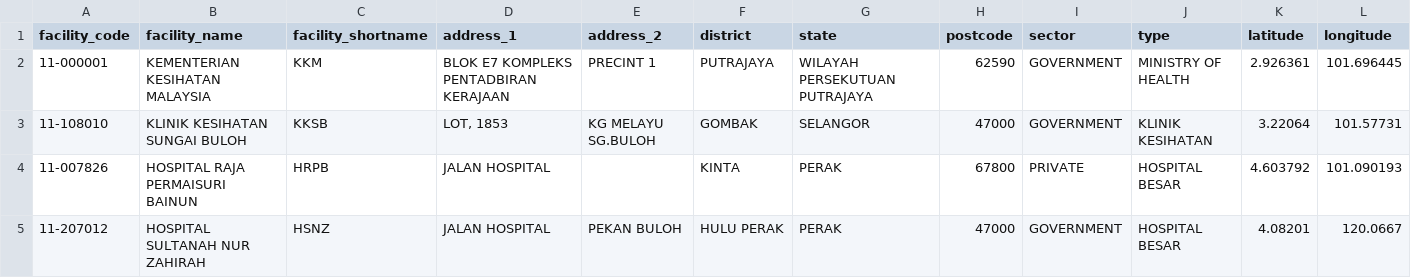
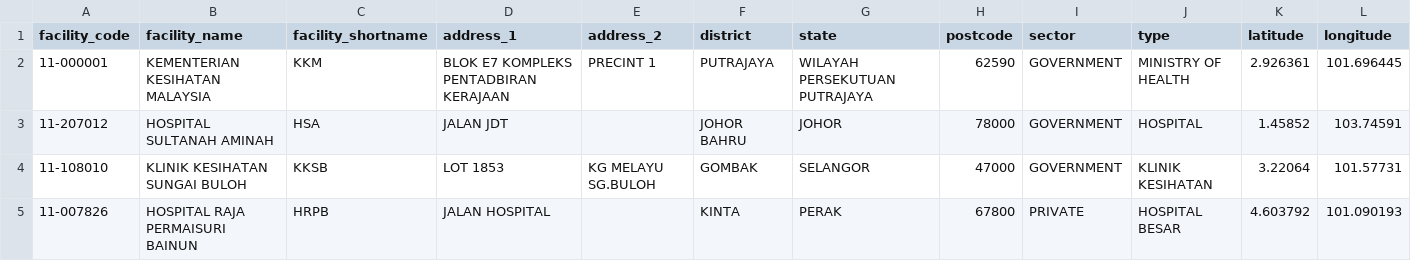
Before and after one commit to drmayu7/myhdd, a CSV file: facility_master.csv, drawn as a sheet.

Commit message:
Update facility_master.csv

```diff
--- a/facility_master.csv
+++ b/facility_master.csv
@@ -2,4 +2,4 @@ facility_code,facility_name,facility_shortname,address_1,address_2,district,stat
 11-000001,KEMENTERIAN KESIHATAN MALAYSIA,KKM,BLOK E7 KOMPLEKS PENTADBIRAN KERAJAAN,PRECINT 1,PUTRAJAYA,WILAYAH PERSEKUTUAN PUTRAJAYA,62590,GOVERNMENT,MINISTRY OF HEALTH,2.926361,101.696445
-11-108010,KLINIK KESIHATAN SUNGAI BULOH,KKSB,"LOT, 1853",KG MELAYU SG.BULOH,GOMBAK,SELANGOR,47000,GOVERNMENT,KLINIK KESIHATAN,3.22064,101.57731
+11-207012,HOSPITAL SULTANAH AMINAH,HSA,JALAN JDT,,JOHOR BAHRU,JOHOR,78000,GOVERNMENT,HOSPITAL,1.45852,103.74591
+11-108010,KLINIK KESIHATAN SUNGAI BULOH,KKSB,LOT 1853,KG MELAYU SG.BULOH,GOMBAK,SELANGOR,47000,GOVERNMENT,KLINIK KESIHATAN,3.22064,101.57731
 11-007826,HOSPITAL RAJA PERMAISURI BAINUN,HRPB,JALAN HOSPITAL,,KINTA,PERAK,67800,PRIVATE,HOSPITAL BESAR,4.603792,101.090193
-11-207012,HOSPITAL SULTANAH NUR ZAHIRAH,HSNZ,JALAN HOSPITAL,PEKAN BULOH,HULU PERAK,PERAK,47000,GOVERNMENT,HOSPITAL BESAR,4.08201,120.0667
```
